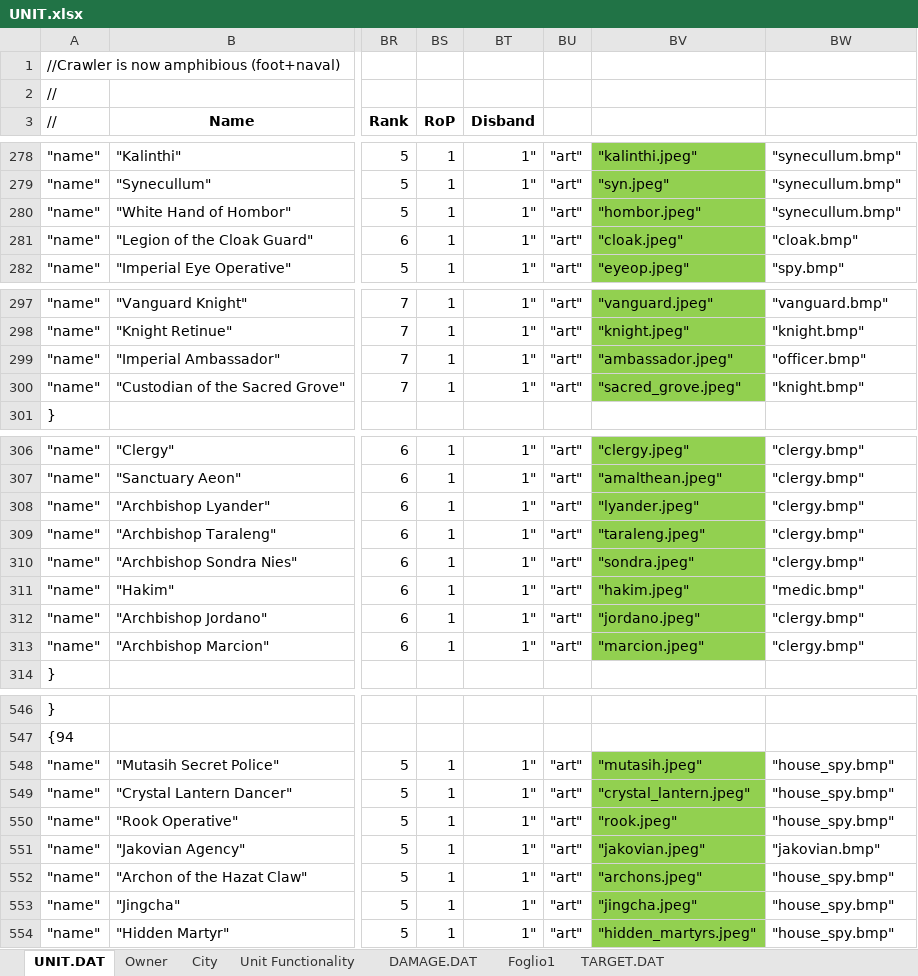
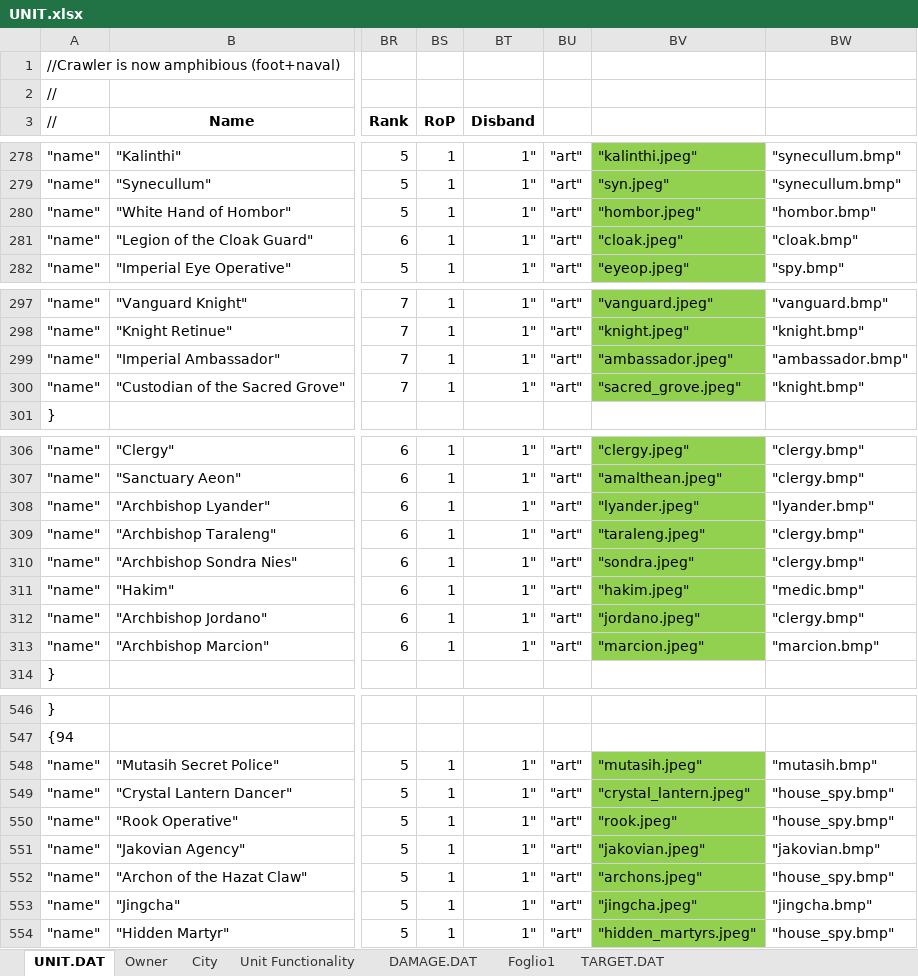
Before and after one commit to Luxor70/EmperorWars, an Excel workbook: UNIT.xlsx, sheet UNIT.DAT, drawn as a sheet; only a part is shown, gaps mark what is left out; values as stored, in another font and other column widths than the file's, no borders; the diff names each change by its address in the sheet, - before the commit and + after, or states it on an @@ line.

```diff
--- a/UNIT.xlsx (sheet UNIT.DAT)
+++ b/UNIT.xlsx (sheet UNIT.DAT)
-BW280: "synecullum.bmp"
+BW280: "hombor.bmp"
-BW299: "officer.bmp"
+BW299: "ambassador.bmp"
-BW308: "clergy.bmp"
+BW308: "lyander.bmp"
-BW313: "clergy.bmp"
+BW313: "marcion.bmp"
-BW548: "house_spy.bmp"
+BW548: "mutasih.bmp"
-BW553: "house_spy.bmp"
+BW553: "jingcha.bmp"
```
Also changed, not shown: 27 other files.
